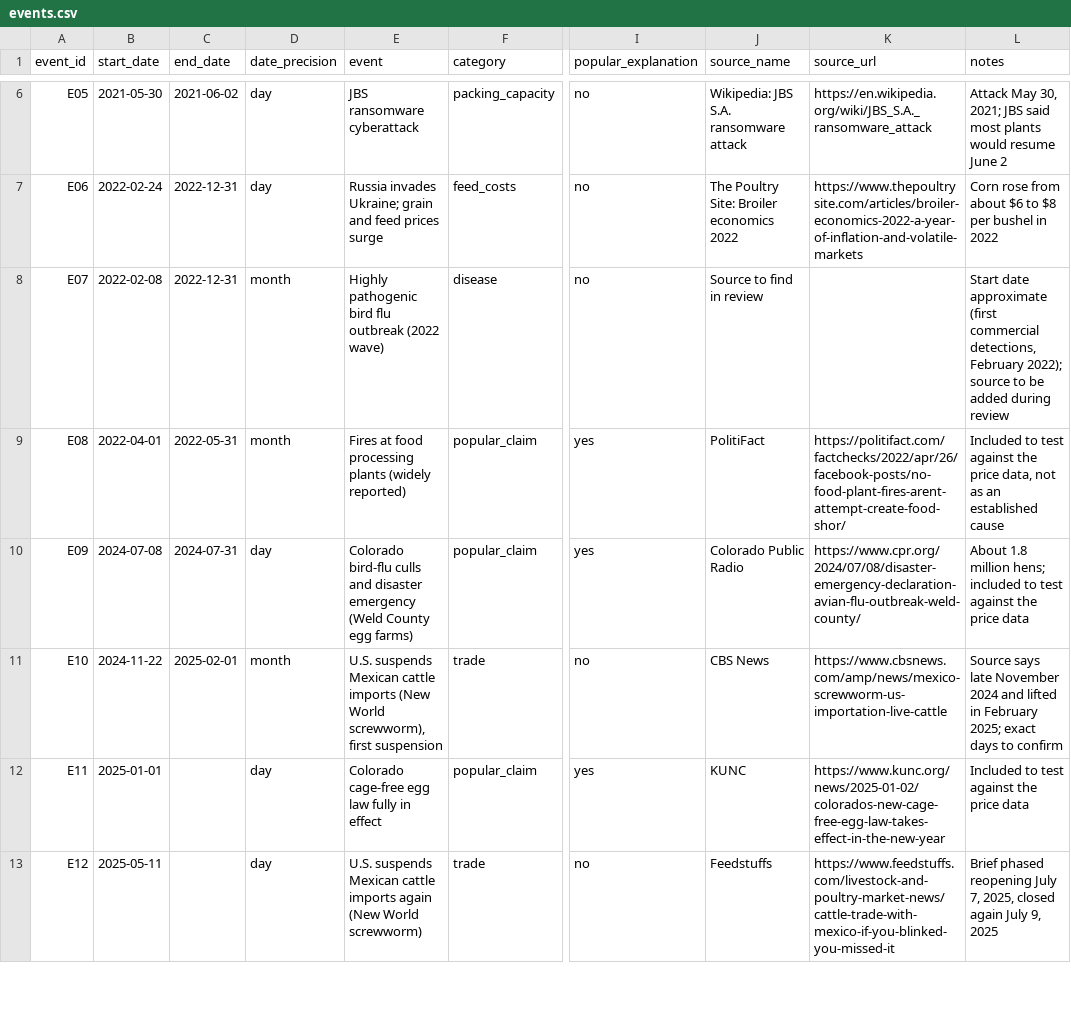
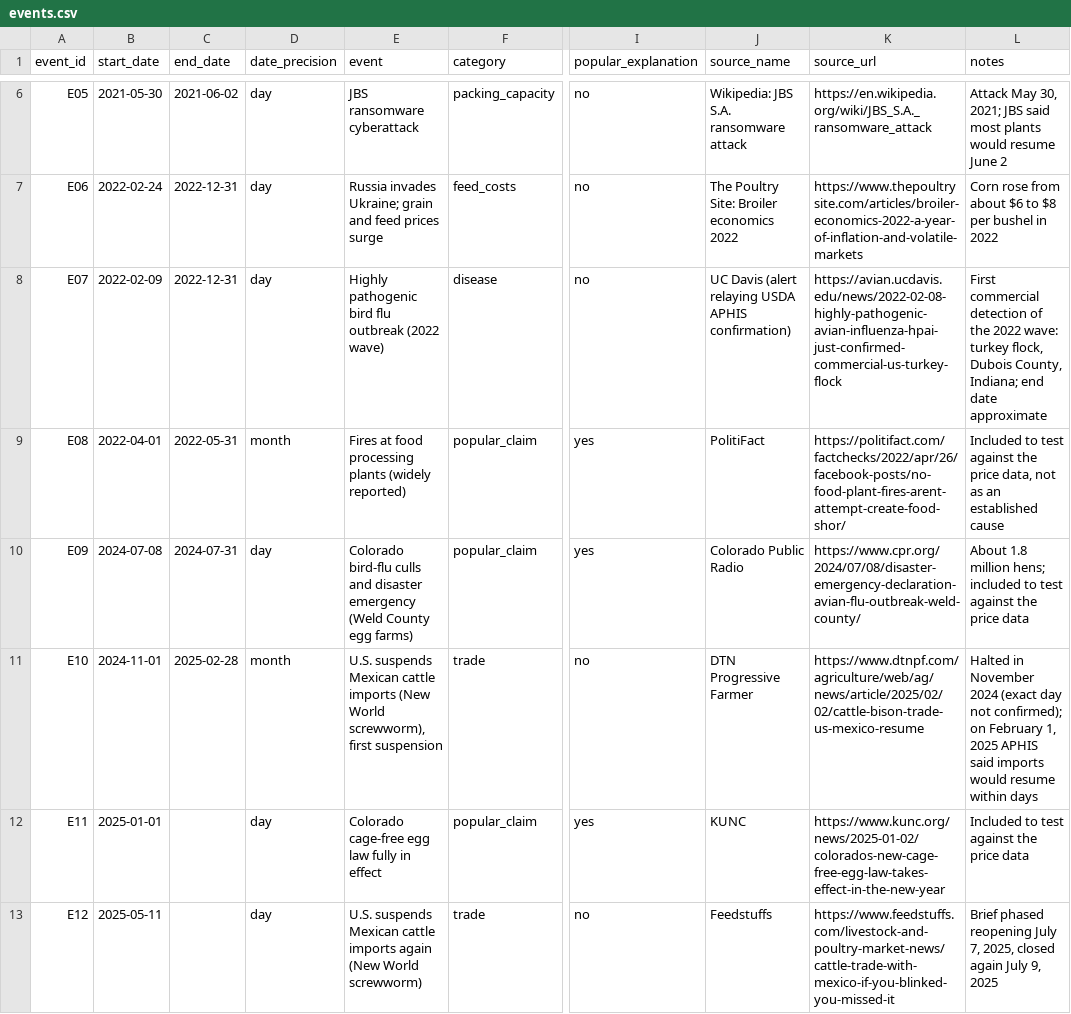
Before and after one commit to schirko/meat-prices, a CSV file: data/processed/events.csv, drawn as a sheet; only a part is shown, gaps mark what is left out; the diff names each change by its address in the sheet, - before the commit and + after, or states it on an @@ line.

Commit message:
Commit notebook reruns, grocery CPI table, and sourced event dates

```diff
--- a/data/processed/events.csv
+++ b/data/processed/events.csv
-B8 (start_date): 2022-02-08
+B8 (start_date): 2022-02-09
-D8 (date_precision): month
+D8 (date_precision): day
-J8 (source_name): Source to find in review
+J8 (source_name): UC Davis (alert relaying USDA APHIS confirmation)
-K8 (source_url): (empty)
+K8 (source_url): https://avian.ucdavis.edu/news/2022-02-08-highly-pathogenic-avian-influenza-hpai-just-confirmed-commercial-us-turkey-flock
-L8 (notes): Start date approximate (first commercial detections, February 2022); source to be added during review
+L8 (notes): First commercial detection of the 2022 wave: turkey flock, Dubois County, Indiana; end date approximate
-B11 (start_date): 2024-11-22
+B11 (start_date): 2024-11-01
-C11 (end_date): 2025-02-01
+C11 (end_date): 2025-02-28
-J11 (source_name): CBS News
+J11 (source_name): DTN Progressive Farmer
-K11 (source_url): https://www.cbsnews.com/amp/news/mexico-screwworm-us-importation-live-cattle
+K11 (source_url): https://www.dtnpf.com/agriculture/web/ag/news/article/2025/02/02/cattle-bison-trade-us-mexico-resume
-L11 (notes): Source says late November 2024 and lifted in February 2025; exact days to confirm
+L11 (notes): Halted in November 2024 (exact day not confirmed); on February 1, 2025 APHIS said imports would resume within days
```
Also changed, not shown: data/processed/drought_cattle_country_monthly.csv, 5 other files.
